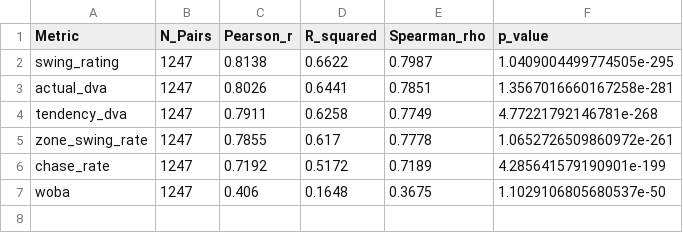
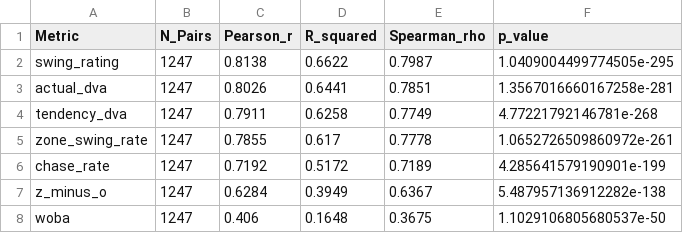
Before and after one commit to ChrisSong214/strike-zone-perception-public, a CSV file: assets/presentation/yoy_reliability_summary.csv, drawn as a sheet; the diff names each change by its address in the sheet, - before the commit and + after, or states it on an @@ line.

```diff
--- a/assets/presentation/yoy_reliability_summary.csv
+++ b/assets/presentation/yoy_reliability_summary.csv
+row 7: z_minus_o | 1247 | 0.6284 | 0.3949 | 0.6367 | 5.487957136912282e-138
```
Also changed, not shown: assets/presentation/predictive_power_summary.csv, assets/presentation/threshold_sensitivity_summary.csv, 8 other files.
